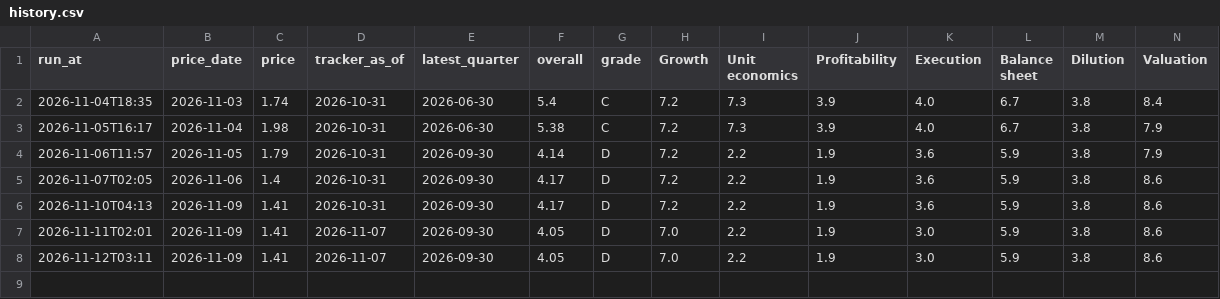
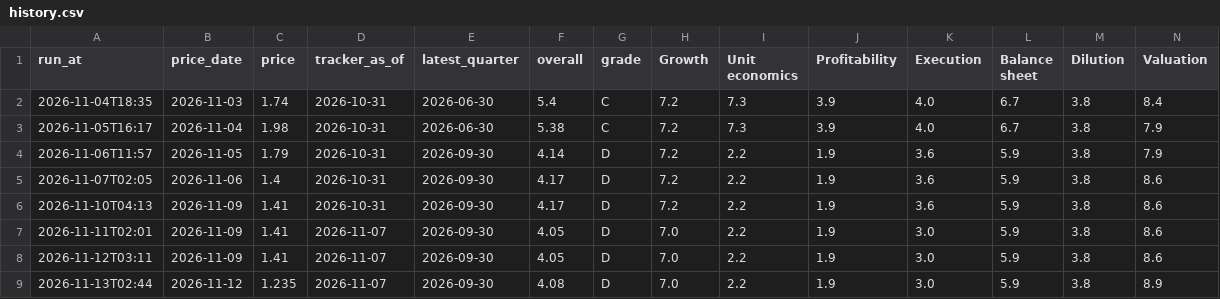
Before and after one commit to thisisfed/opendoor-scorecard, a CSV file: site/history.csv, drawn as a sheet; only a part is shown; rows hold the shown columns only; the diff names each change by its address in the sheet, - before the commit and + after, or states it on an @@ line.

```diff
--- a/site/history.csv
+++ b/site/history.csv
+row 9: 2026-11-13T02:44 | 2026-11-12 | 1.235 | 2026-11-07 | 2026-09-30 | 4.08 | D | 7.0 | 2.2 | 1.9 | 3.0 | 5.9 | 3.8 | 8.9
```
Also changed, not shown: site/metric_history.csv, 8 other files.
